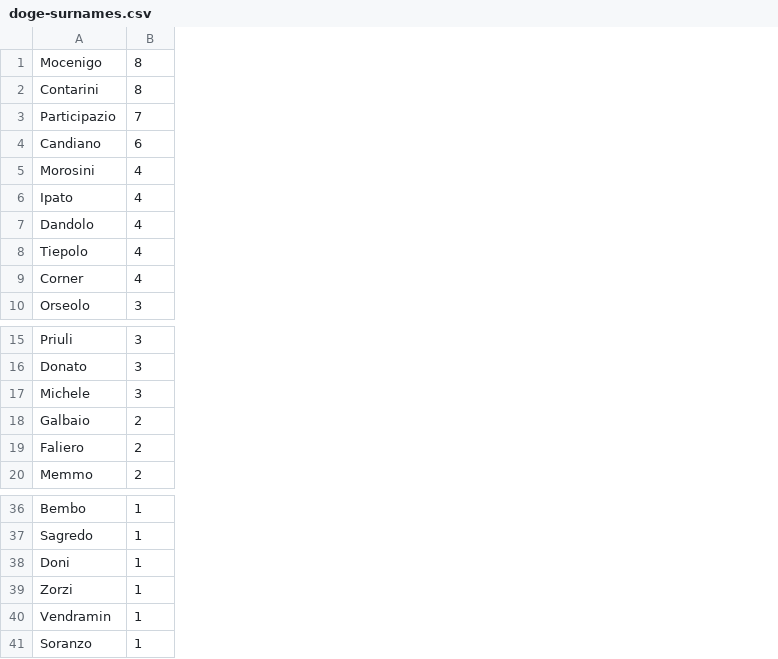
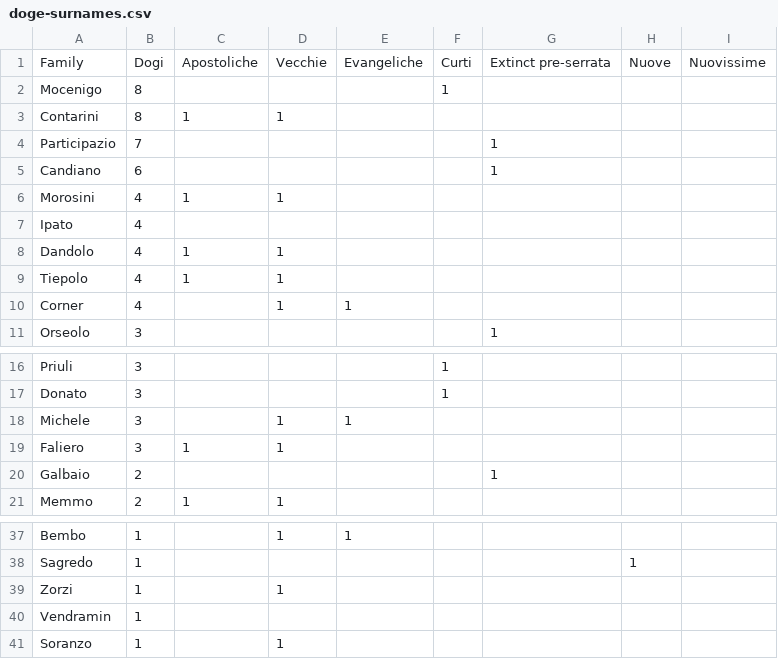
Before and after one commit to JJ/venice-patrician-social-network, a CSV file: resources/doge-surnames.csv, drawn as a sheet; only a part is shown, gaps mark what is left out; removed rows and columns are numbered as before the commit, all else as after; the diff names each change by its address in the sheet, - before the commit and + after, or states it on an @@ line.

```diff
--- a/resources/doge-surnames.csv
+++ b/resources/doge-surnames.csv
+column C, rows 3-9: 1 |  |  | 1 |  | 1 | 1; row 21: 1
+column D, rows 3-10: 1 |  |  | 1 |  | 1 | 1 | 1; row 18: 1; row 21: 1; rows 37-41: 1 |  | 1 |  | 1
+column E, row 10: 1; row 18: 1; row 37: 1
+column F, row 2: 1; rows 16-17: 1 | 1
+column G, rows 4-11: 1 | 1 |  |  |  |  |  | 1; row 20: 1
+column H, row 38: 1
+column I, empty
+row 1: Family | Dogi | Apostoliche | Vecchie | Evangeliche | Curti | Extinct pre-serrata | Nuove | Nuovissime
+row 19: Faliero | 3 | 1 | 1
-row 19: Faliero | 2
-row 38: Doni | 1
```
Also changed, not shown: resources/Venice-marriage-dogi.csv.
